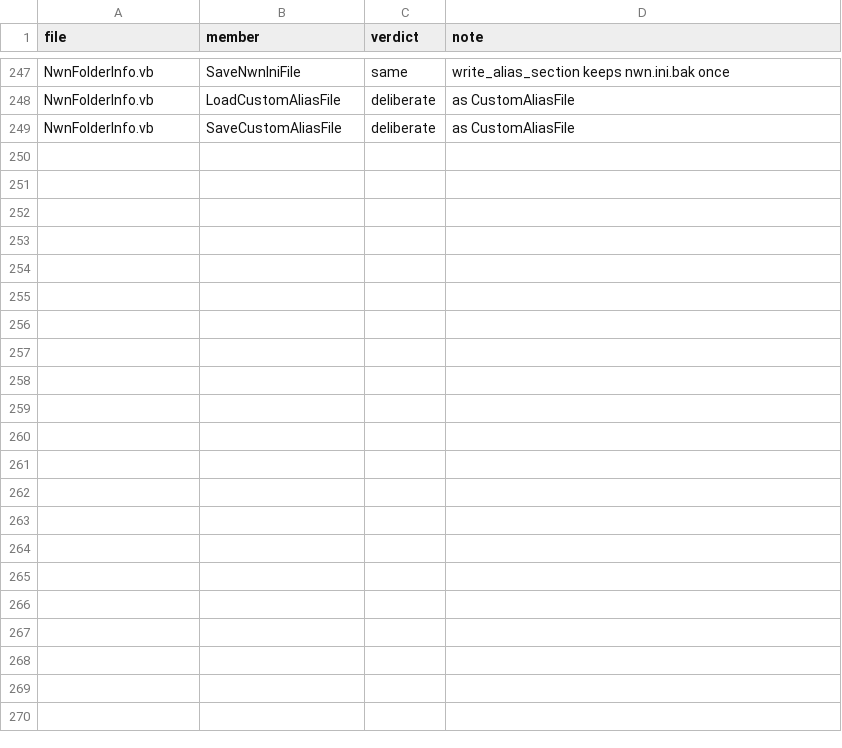
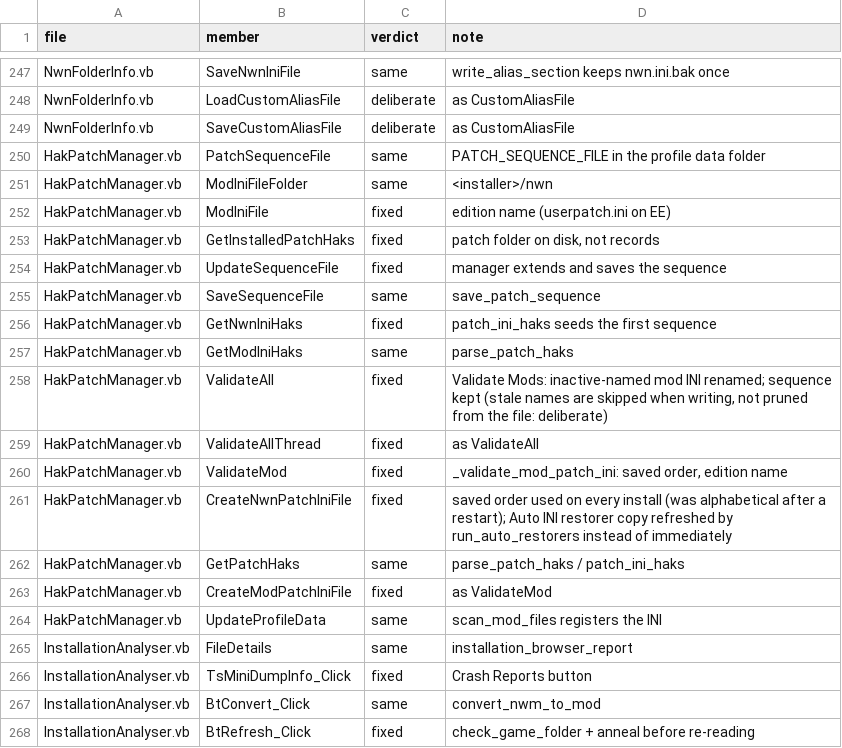
Before and after one commit to yabisiktir/vaultkeeper, a CSV file: docs/logic_audit/stage4/verdicts.csv, drawn as a sheet; only a part is shown, gaps mark what is left out; the diff covers the shown part only; the diff names each change by its address in the sheet, - before the commit and + after, or states it on an @@ line.

```diff
--- a/docs/logic_audit/stage4/verdicts.csv
+++ b/docs/logic_audit/stage4/verdicts.csv
+row 250: HakPatchManager.vb | PatchSequenceFile | same | PATCH_SEQUENCE_FILE in the profile data folder
+row 251: HakPatchManager.vb | ModIniFileFolder | same | <installer>/nwn
+row 252: HakPatchManager.vb | ModIniFile | fixed | edition name (userpatch.ini on EE)
+row 253: HakPatchManager.vb | GetInstalledPatchHaks | fixed | patch folder on disk, not records
+row 254: HakPatchManager.vb | UpdateSequenceFile | fixed | manager extends and saves the sequence
+row 255: HakPatchManager.vb | SaveSequenceFile | same | save_patch_sequence
+row 256: HakPatchManager.vb | GetNwnIniHaks | fixed | patch_ini_haks seeds the first sequence
+row 257: HakPatchManager.vb | GetModIniHaks | same | parse_patch_haks
+row 258: HakPatchManager.vb | ValidateAll | fixed | Validate Mods: inactive-named mod INI renamed; sequence kept (stale names are skipped when writing, not pruned from the file: deliberate)
+row 259: HakPatchManager.vb | ValidateAllThread | fixed | as ValidateAll
+row 260: HakPatchManager.vb | ValidateMod | fixed | _validate_mod_patch_ini: saved order, edition name
+row 261: HakPatchManager.vb | CreateNwnPatchIniFile | fixed | saved order used on every install (was alphabetical after a restart); Auto INI restorer copy refreshed by run_auto_restorers instead of immediately
+row 262: HakPatchManager.vb | GetPatchHaks | same | parse_patch_haks / patch_ini_haks
+row 263: HakPatchManager.vb | CreateModPatchIniFile | fixed | as ValidateMod
+row 264: HakPatchManager.vb | UpdateProfileData | same | scan_mod_files registers the INI
+row 265: InstallationAnalyser.vb | FileDetails | same | installation_browser_report
+row 266: InstallationAnalyser.vb | TsMiniDumpInfo_Click | fixed | Crash Reports button
+row 267: InstallationAnalyser.vb | BtConvert_Click | same | convert_nwm_to_mod
+row 268: InstallationAnalyser.vb | BtRefresh_Click | fixed | check_game_folder + anneal before re-reading
```
Also changed, not shown: 22 added rows elsewhere in this file, 2 other files.
